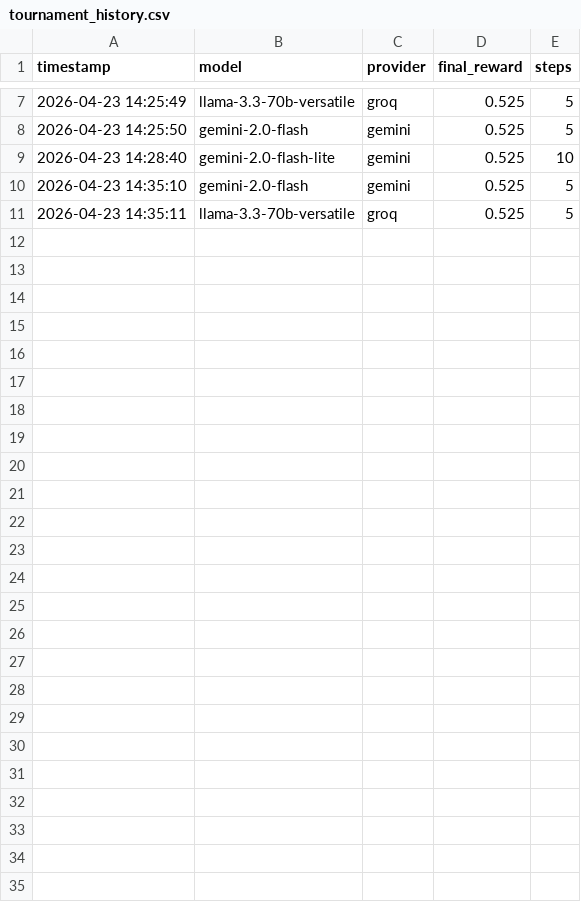
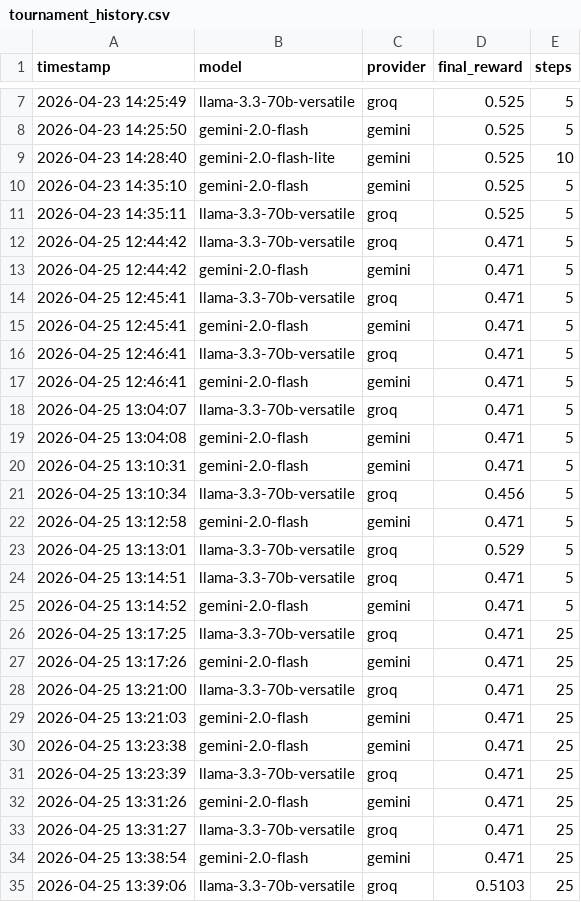
Before and after one commit to Umgauthamram/Prism, a CSV file: tournament_history.csv, drawn as a sheet; only a part is shown, gaps mark what is left out.

```diff
--- a/tournament_history.csv
+++ b/tournament_history.csv
@@ -11 +11,25 @@ timestamp,model,provider,final_reward,steps
 2026-04-23 14:35:11,llama-3.3-70b-versatile,groq,0.525,5
+2026-04-25 12:44:42,llama-3.3-70b-versatile,groq,0.471,5
+2026-04-25 12:44:42,gemini-2.0-flash,gemini,0.471,5
+2026-04-25 12:45:41,llama-3.3-70b-versatile,groq,0.471,5
+2026-04-25 12:45:41,gemini-2.0-flash,gemini,0.471,5
+2026-04-25 12:46:41,llama-3.3-70b-versatile,groq,0.471,5
+2026-04-25 12:46:41,gemini-2.0-flash,gemini,0.471,5
+2026-04-25 13:04:07,llama-3.3-70b-versatile,groq,0.471,5
+2026-04-25 13:04:08,gemini-2.0-flash,gemini,0.471,5
+2026-04-25 13:10:31,gemini-2.0-flash,gemini,0.471,5
+2026-04-25 13:10:34,llama-3.3-70b-versatile,groq,0.456,5
+2026-04-25 13:12:58,gemini-2.0-flash,gemini,0.471,5
+2026-04-25 13:13:01,llama-3.3-70b-versatile,groq,0.529,5
+2026-04-25 13:14:51,llama-3.3-70b-versatile,groq,0.471,5
+2026-04-25 13:14:52,gemini-2.0-flash,gemini,0.471,5
+2026-04-25 13:17:25,llama-3.3-70b-versatile,groq,0.471,25
+2026-04-25 13:17:26,gemini-2.0-flash,gemini,0.471,25
+2026-04-25 13:21:00,llama-3.3-70b-versatile,groq,0.471,25
+2026-04-25 13:21:03,gemini-2.0-flash,gemini,0.471,25
+2026-04-25 13:23:38,gemini-2.0-flash,gemini,0.471,25
+2026-04-25 13:23:39,llama-3.3-70b-versatile,groq,0.471,25
+2026-04-25 13:31:26,gemini-2.0-flash,gemini,0.471,25
+2026-04-25 13:31:27,llama-3.3-70b-versatile,groq,0.471,25
+2026-04-25 13:38:54,gemini-2.0-flash,gemini,0.471,25
+2026-04-25 13:39:06,llama-3.3-70b-versatile,groq,0.5103,25
```
Also changed, not shown: 31 other files.
